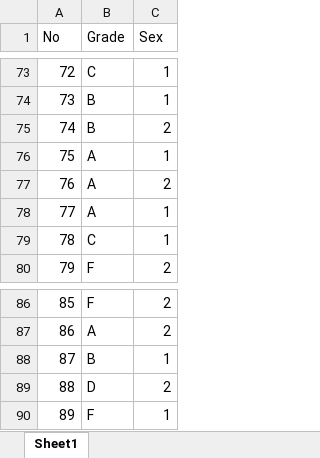
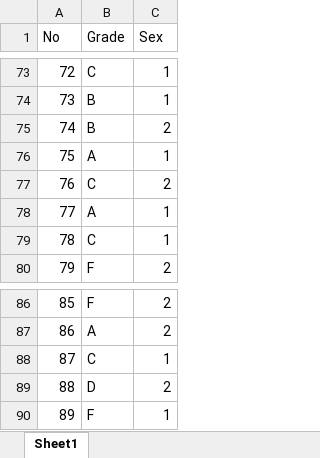
Before and after one commit to SPairin/mydatas, an Excel workbook: data_grade.xlsx, sheet Sheet1, drawn as a sheet; only a part is shown, gaps mark what is left out; values as stored, in another font and other column widths than the file's, no borders; the diff covers the shown part only; the diff names each change by its address in the sheet, - before the commit and + after, or states it on an @@ line.

```diff
--- a/data_grade.xlsx (sheet Sheet1)
+++ b/data_grade.xlsx (sheet Sheet1)
-B77 (Grade): A
+B77 (Grade): C
-B88 (Grade): B
+B88 (Grade): C
```
Also changed, not shown: 9 edited cells elsewhere in this sheet.
